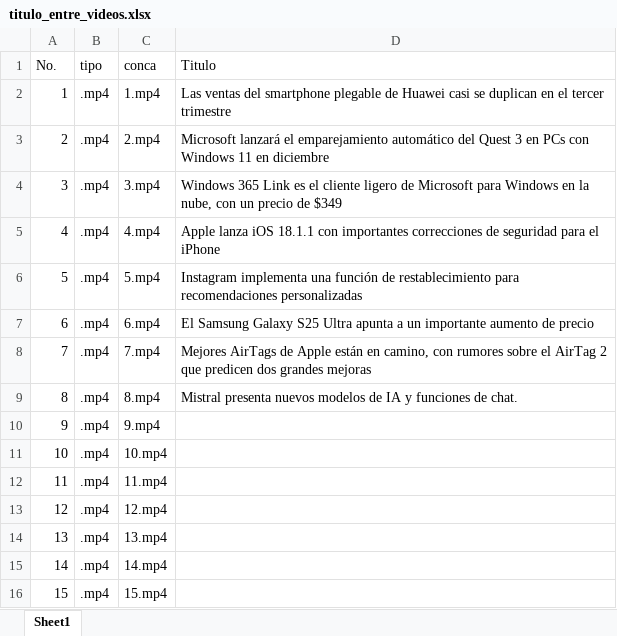
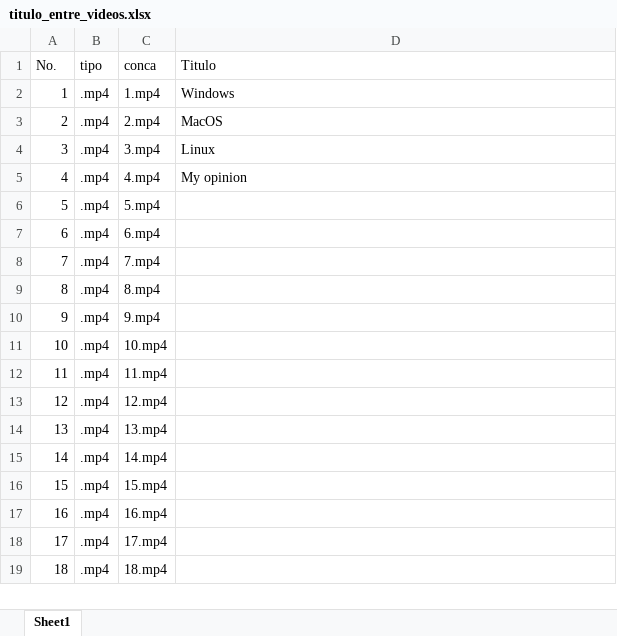
Before and after one commit to andresmtr/create_video_news, an Excel workbook: 5_create_final/titulo_entre_videos.xlsx, sheet Sheet1, drawn as a sheet; only a part is shown; the shorter side is filled out with more unchanged rows; values as stored, in another font and other column widths than the file's, no borders; the diff names each change by its address in the sheet, - before the commit and + after, or states it on an @@ line.

```diff
--- a/5_create_final/titulo_entre_videos.xlsx (sheet Sheet1)
+++ b/5_create_final/titulo_entre_videos.xlsx (sheet Sheet1)
-D2 (Titulo): Las ventas del smartphone plegable de Huawei casi se duplican en el tercer trimestre
+D2 (Titulo): Windows
-D3 (Titulo): Microsoft lanzará el emparejamiento automático del Quest 3 en PCs con Windows 11 en diciembre
+D3 (Titulo): MacOS
-D4 (Titulo): Windows 365 Link es el cliente ligero de Microsoft para Windows en la nube, con un precio de $349
+D4 (Titulo): Linux
-D5 (Titulo): Apple lanza iOS 18.1.1 con importantes correcciones de seguridad para el iPhone
+D5 (Titulo): My opinion
-D6 (Titulo): Instagram implementa una función de restablecimiento para recomendaciones personalizadas
+D6 (Titulo): (empty)
-D7 (Titulo): El Samsung Galaxy S25 Ultra apunta a un importante aumento de precio
+D7 (Titulo): (empty)
-D8 (Titulo): Mejores AirTags de Apple están en camino, con rumores sobre el AirTag 2 que predicen dos grandes mejoras
+D8 (Titulo): (empty)
-D9 (Titulo): Mistral presenta nuevos modelos de IA y funciones de chat.
+D9 (Titulo): (empty)
```
Also changed, not shown: 30 other files.
